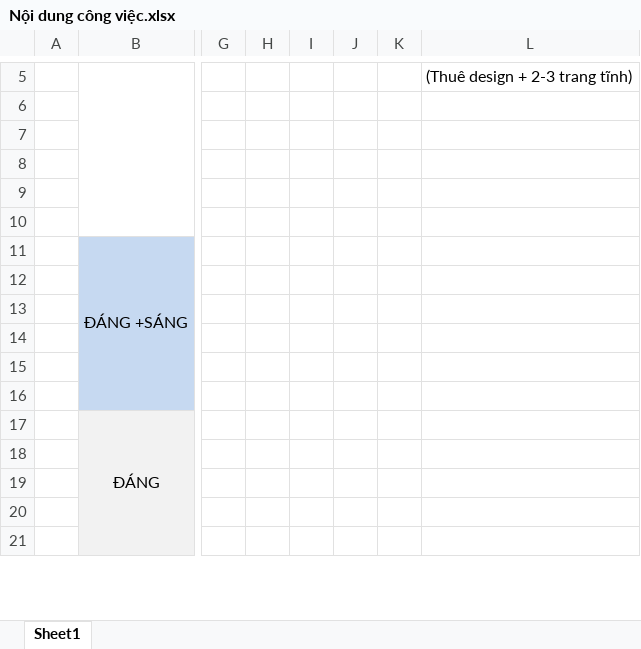
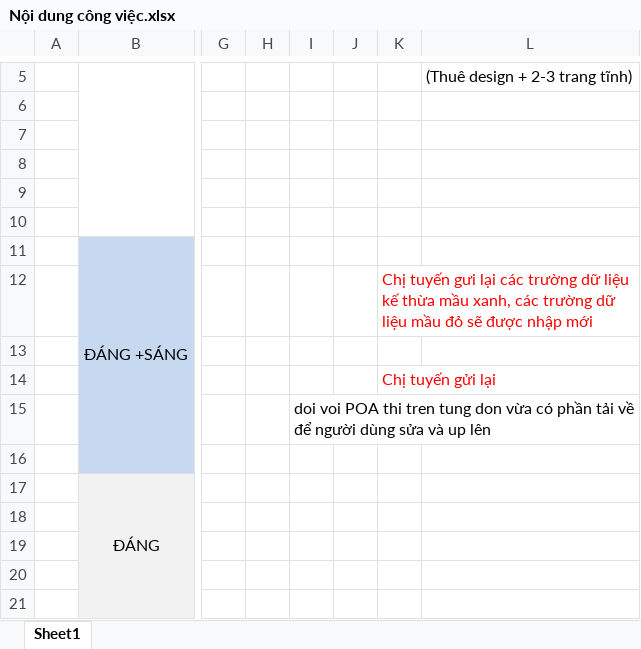
Before and after one commit to SangDD/Legaltech, an Excel workbook: Design/Nội dung công việc.xlsx, sheet Sheet1, drawn as a sheet; only a part is shown, gaps mark what is left out; values as stored, in another font and other column widths than the file's, no borders; the diff names each change by its address in the sheet, - before the commit and + after, or states it on an @@ line.

```diff
--- a/Design/Nội dung công việc.xlsx (sheet Sheet1)
+++ b/Design/Nội dung công việc.xlsx (sheet Sheet1)
-K12: (empty)
+K12: Chị tuyến gưi lại các trường dữ liệu kế thừa mầu xanh, các trường dữ liệu mầu đỏ sẽ được nhập mới
-K14: (empty)
+K14: Chị tuyến gửi lại
-I15: (empty)
+I15: doi voi POA thi tren tung don vừa có phần tải về để người dùng sửa và up lên
```
Also changed, not shown: 3 other files.
